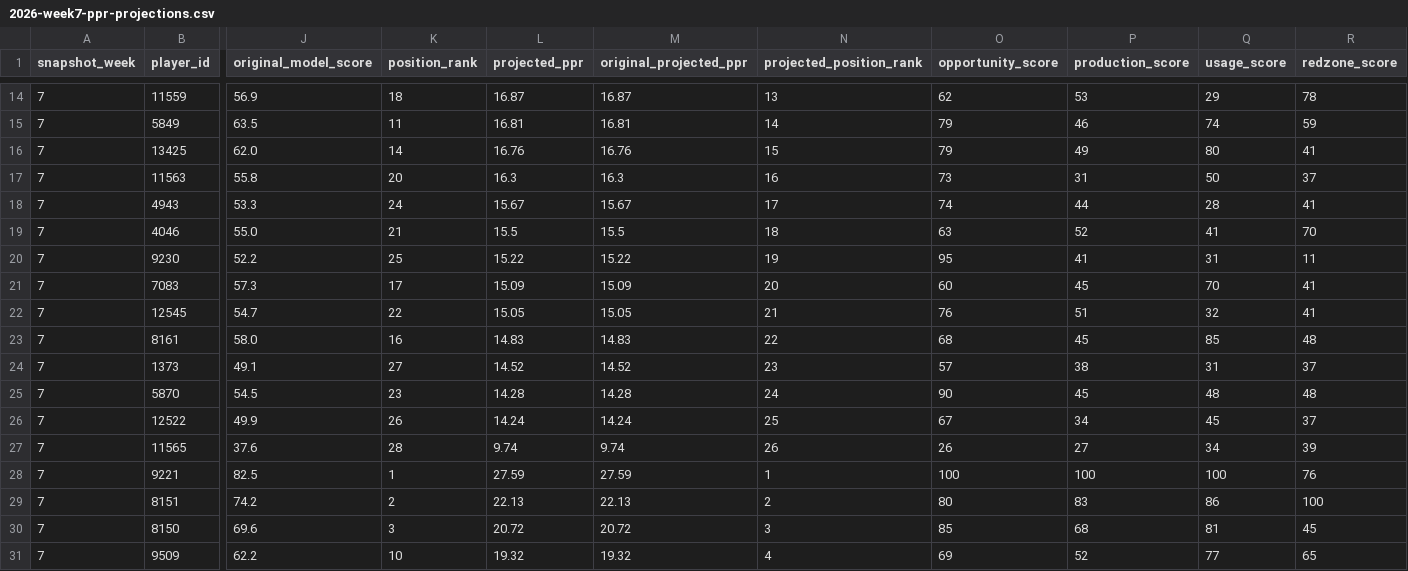
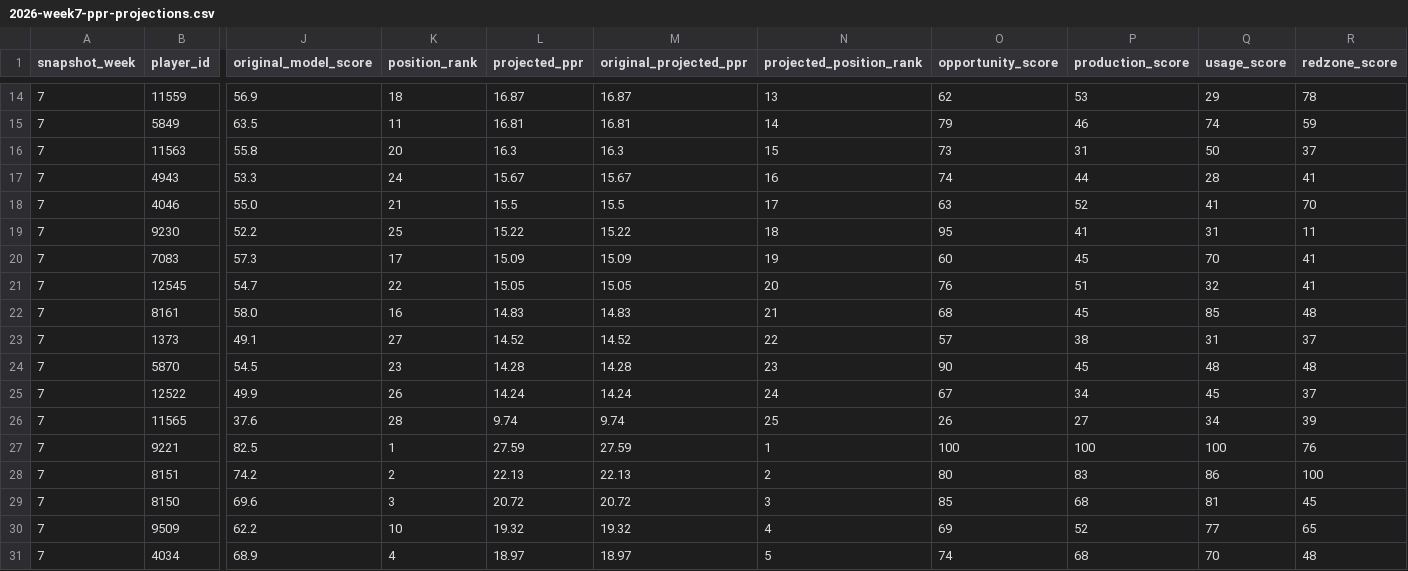
Before and after one commit to egarza2424/Data-Daddy, a CSV file: projection-model/2026-week7-ppr-projections.csv, drawn as a sheet; only a part is shown, gaps mark what is left out; the shorter side is filled out with more unchanged rows; removed rows and columns are numbered as before the commit, all else as after; rows hold the shown columns only; the diff names each change by its address in the sheet, - before the commit and + after, or states it on an @@ line.

```diff
--- a/projection-model/2026-week7-ppr-projections.csv
+++ b/projection-model/2026-week7-ppr-projections.csv
-row 16: 7 | 13425 | 62.0 | 14 | 16.76 | 16.76 | 15 | 79 | 49 | 80 | 41
-N16 (projected_position_rank): 16
+N16 (projected_position_rank): 15
-N17 (projected_position_rank): 17
+N17 (projected_position_rank): 16
-N18 (projected_position_rank): 18
+N18 (projected_position_rank): 17
-N19 (projected_position_rank): 19
+N19 (projected_position_rank): 18
-N20 (projected_position_rank): 20
+N20 (projected_position_rank): 19
-N21 (projected_position_rank): 21
+N21 (projected_position_rank): 20
-N22 (projected_position_rank): 22
+N22 (projected_position_rank): 21
-N23 (projected_position_rank): 23
+N23 (projected_position_rank): 22
-N24 (projected_position_rank): 24
+N24 (projected_position_rank): 23
-N25 (projected_position_rank): 25
+N25 (projected_position_rank): 24
-N26 (projected_position_rank): 26
+N26 (projected_position_rank): 25
```
Also changed, not shown: projection-model/validation/2024-rb-absence-retention-backtest.csv, 4 other files.
